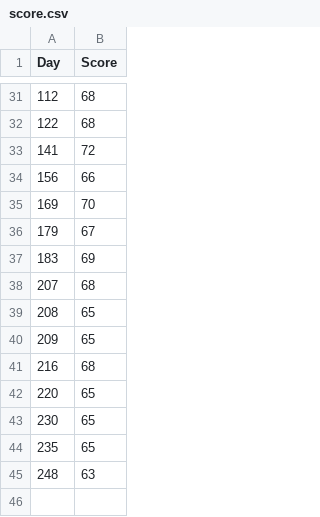
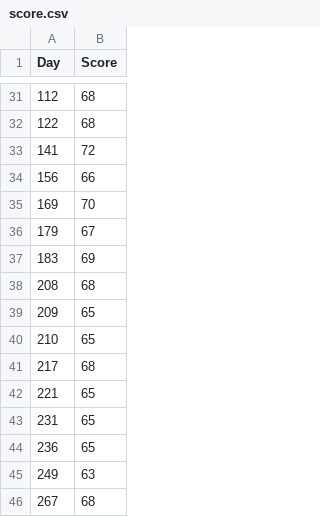
Before and after one commit to sirpalee/future-of-software-engineering, a CSV file: score.csv, drawn as a sheet; only a part is shown, gaps mark what is left out.

Commit message:
Sync score.csv with recorded responses (Day 267)
Day indices from 2026-09-04 onward were one day short of the
date offset from the first recorded analysis (2026-02-08). Rebuild
those entries from the dated response files and add the
2026-11-02 entry (Day 267, score 68).

```diff
--- a/score.csv
+++ b/score.csv
@@ -37,9 +37,10 @@ Day,Score
 183,69
-207,68
-208,65
+208,68
 209,65
-216,68
-220,65
-230,65
-235,65
-248,63
+210,65
+217,68
+221,65
+231,65
+236,65
+249,63
+267,68
```
